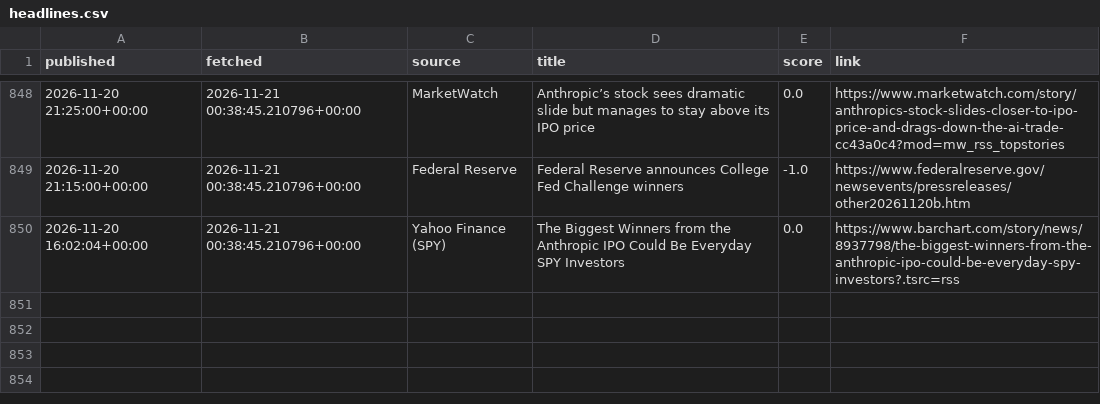
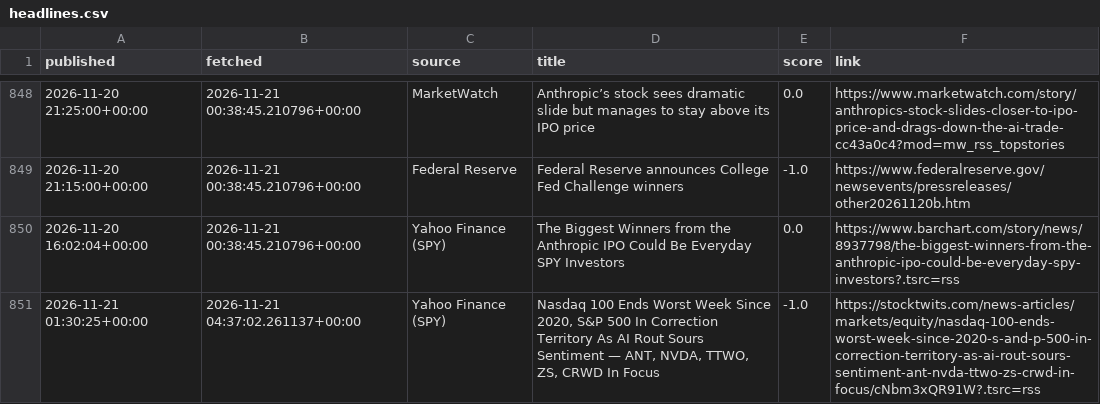
Before and after one commit to eitank123/InverterModel, a CSV file: data/news/headlines.csv, drawn as a sheet; only a part is shown, gaps mark what is left out.

```diff
--- a/data/news/headlines.csv
+++ b/data/news/headlines.csv
@@ -850 +850,2 @@ published,fetched,source,title,score,link
 2026-11-20 16:02:04+00:00,2026-11-21 00:38:45.210796+00:00,Yahoo Finance (SPY),The Biggest Winners from the Anthropic IPO Could Be Everyday SPY Investors,0.0,https://www.barchart.com/story/news/8937798/the-biggest-winners-from-the-anthropic-ipo-could-be-everyday-spy-investors?.tsrc=rss
+2026-11-21 01:30:25+00:00,2026-11-21 04:37:02.261137+00:00,Yahoo Finance (SPY),"Nasdaq 100 Ends Worst Week Since 2020, S&P 500 In Correction Territory As AI Rout Sours Sentiment —   ANT, NVDA, TTWO, ZS, CRWD In Focus",-1.0,https://stocktwits.com/news-articles/markets/equity/nasdaq-100-ends-worst-week-since-2020-s-and-p-500-in-correction-territory-as-ai-rout-sours-sentiment-ant-nvda-ttwo-zs-crwd-in-focus/cNbm3xQR91W?.tsrc=rss
```
Also changed, not shown: data/fred/CBBTCUSD.csv, 2 other files.
